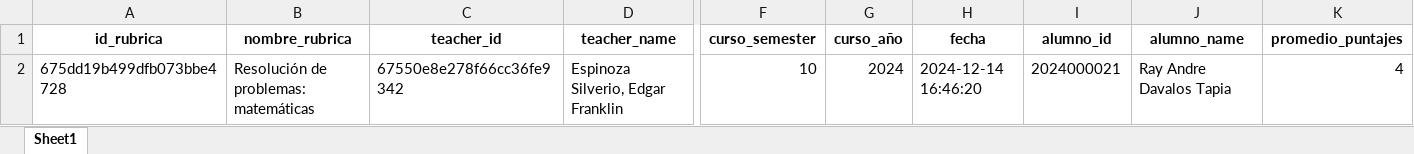
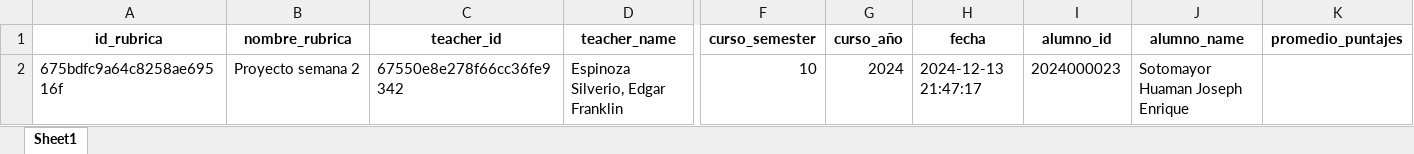
Before and after one commit to gabrielcz6/asocia, an Excel workbook: evaluaciones_promedio.xlsx, sheet Sheet1, drawn as a sheet; only a part is shown, gaps mark what is left out; values as stored, in another font and other column widths than the file's, no borders; the diff names each change by its address in the sheet, - before the commit and + after, or states it on an @@ line.

```diff
--- a/evaluaciones_promedio.xlsx (sheet Sheet1)
+++ b/evaluaciones_promedio.xlsx (sheet Sheet1)
-A2 (id_rubrica): 675dd19b499dfb073bbe4728
+A2 (id_rubrica): 675bdfc9a64c8258ae69516f
-B2 (nombre_rubrica): Resolución de problemas: matemáticas
+B2 (nombre_rubrica): Proyecto semana 2
-H2 (fecha): 2024-12-14 16:46:20
+H2 (fecha): 2024-12-13 21:47:17
-I2 (alumno_id): 2024000021
+I2 (alumno_id): 2024000023
-J2 (alumno_name): Ray Andre Davalos Tapia
+J2 (alumno_name): Sotomayor Huaman Joseph Enrique
-K2 (promedio_puntajes): 4
+K2 (promedio_puntajes): (empty)
```
Also changed, not shown: 2 other files.
